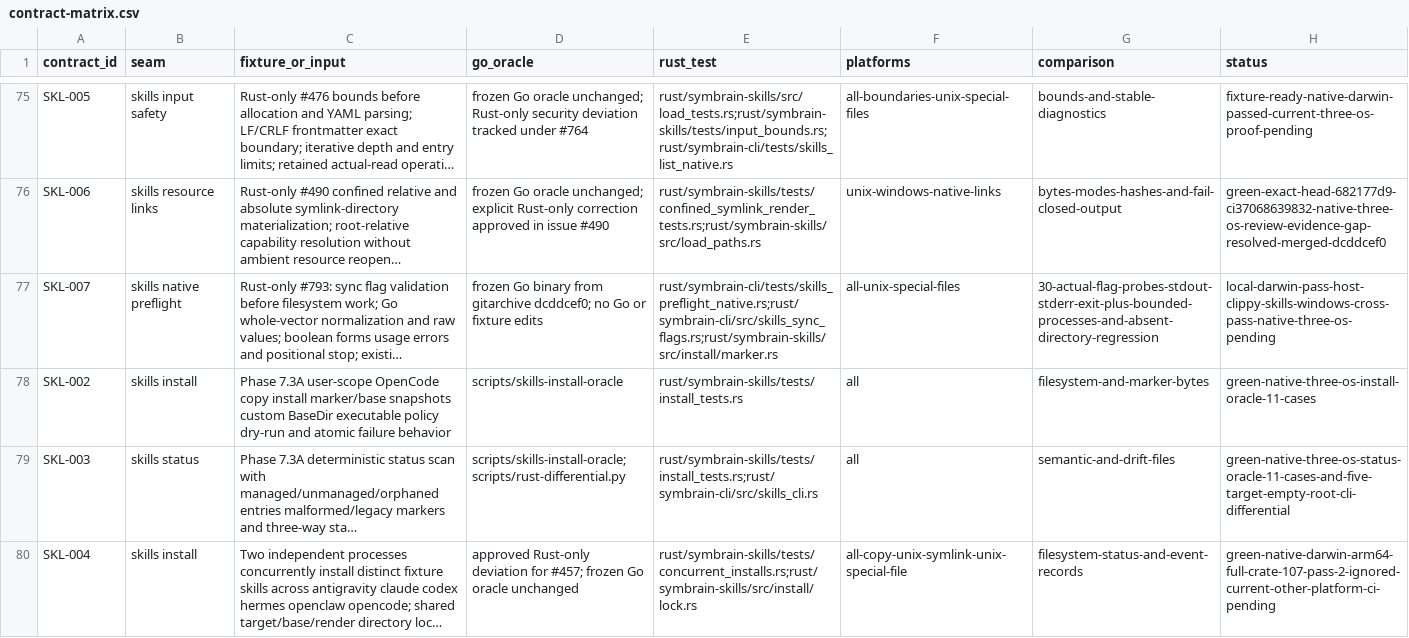
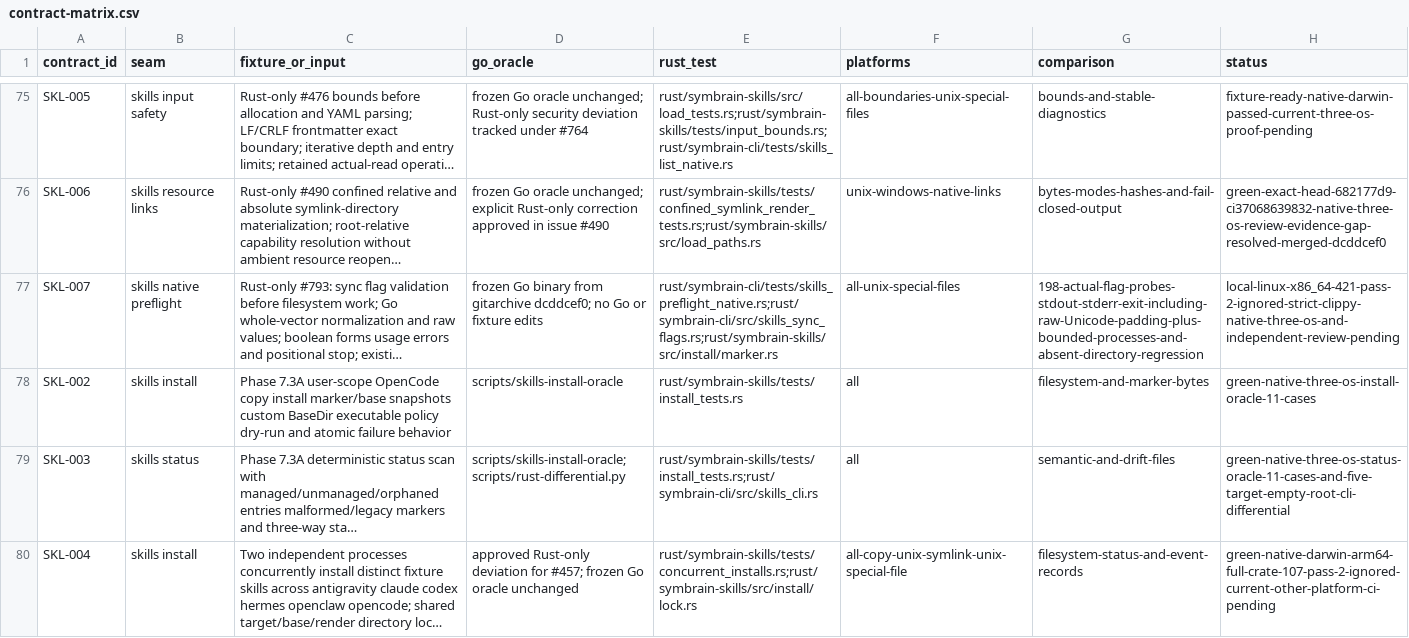
Before and after one commit to danieljustus/symaira-brain, a CSV file: migration/contract-matrix.csv, drawn as a sheet; only a part is shown, gaps mark what is left out; long unchanged cells end in …; the diff names each change by its address in the sheet, - before the commit and + after, or states it on an @@ line.

Commit message:
fix: trim raw skills targets without losing invalid bytes
Match frozen Go target diagnostics at Unicode whitespace boundaries. Keep invalid scope diagnostics unchanged and retain the original failing evidence.

Refs #793

```diff
--- a/migration/contract-matrix.csv
+++ b/migration/contract-matrix.csv
-G77 (comparison): 30-actual-flag-probes-stdout-stderr-exit-plus-bounded-processes-and-absent-directory-regression
+G77 (comparison): 198-actual-flag-probes-stdout-stderr-exit-including-raw-Unicode-padding-plus-bounded-processes-and-absent-directory-regression
-H77 (status): local-darwin-pass-host-clippy-skills-windows-cross-pass-native-three-os-pending
+H77 (status): local-linux-x86_64-421-pass-2-ignored-strict-clippy-native-three-os-and-independent-review-pending
```
Also changed, not shown: 5 other files.
